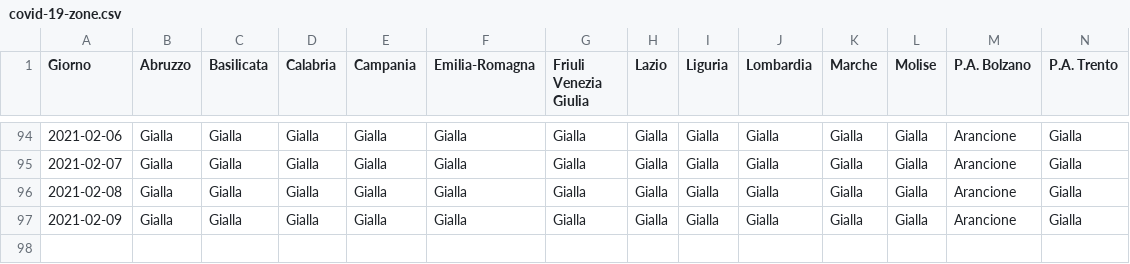
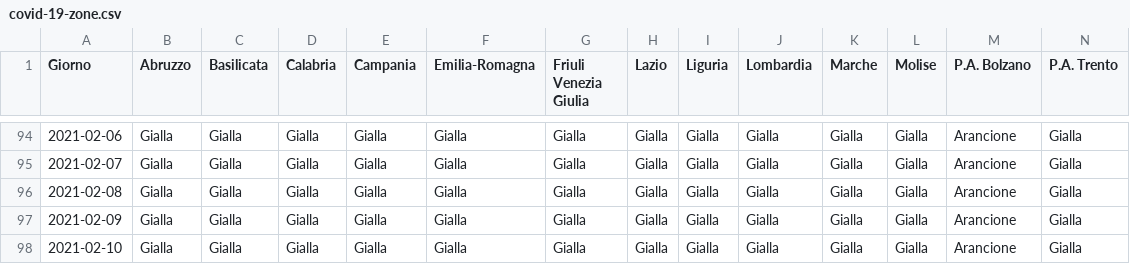
Before and after one commit to tsiotas/covid-19-zone, a CSV file: covid-19-zone.csv, drawn as a sheet; only a part is shown, gaps mark what is left out; rows hold the shown columns only; the diff names each change by its address in the sheet, - before the commit and + after, or states it on an @@ line.

```diff
--- a/covid-19-zone.csv
+++ b/covid-19-zone.csv
+row 98: 2021-02-10 | Gialla | Gialla | Gialla | Gialla | Gialla | Gialla | Gialla | Gialla | Gialla | Gialla | Gialla | Arancione | Gialla
```
Also changed, not shown: 1 other file.
